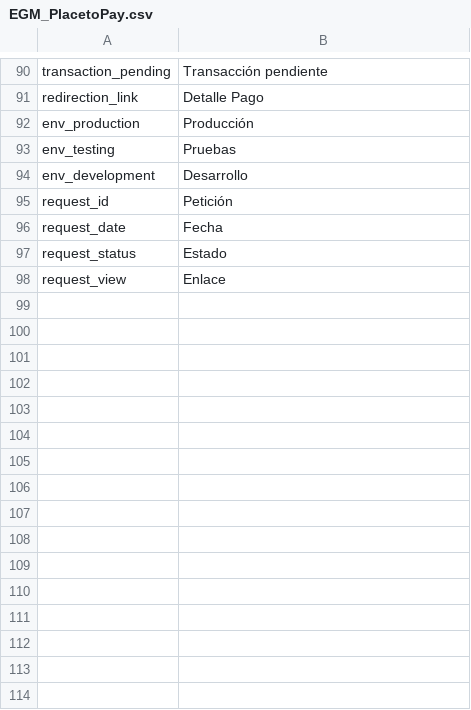
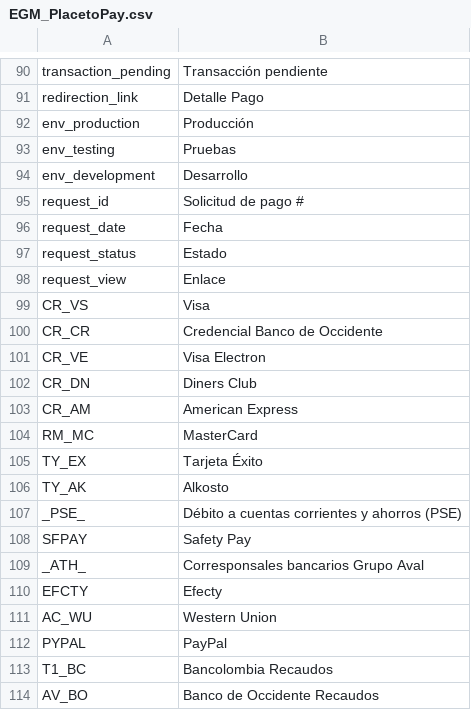
Before and after one commit to placetopay/magento-placetopay, a CSV file: app/locale/es_ES/EGM_PlacetoPay.csv, drawn as a sheet; only a part is shown, gaps mark what is left out; the diff covers the shown part only.

```diff
--- a/app/locale/es_ES/EGM_PlacetoPay.csv
+++ b/app/locale/es_ES/EGM_PlacetoPay.csv
@@ -94,3 +94,3 @@
 "env_development","Desarrollo"
-"request_id","Petición"
+"request_id","Solicitud de pago #"
 "request_date","Fecha"
@@ -98 +98,17 @@
 "request_view","Enlace"
+"CR_VS","Visa"
+"CR_CR","Credencial Banco de Occidente"
+"CR_VE","Visa Electron"
+"CR_DN","Diners Club"
+"CR_AM","American Express"
+"RM_MC","MasterCard"
+"TY_EX","Tarjeta Éxito"
+"TY_AK","Alkosto"
+"_PSE_","Débito a cuentas corrientes y ahorros (PSE)"
+"SFPAY","Safety Pay"
+"_ATH_","Corresponsales bancarios Grupo Aval"
+"EFCTY","Efecty"
+"AC_WU","Western Union"
+"PYPAL","PayPal"
+"T1_BC","Bancolombia Recaudos"
+"AV_BO","Banco de Occidente Recaudos"
```
Also changed, not shown: 11 added rows elsewhere in this file, app/locale/en_US/EGM_PlacetoPay.csv, app/locale/es_CO/EGM_PlacetoPay.csv, 13 other files.
